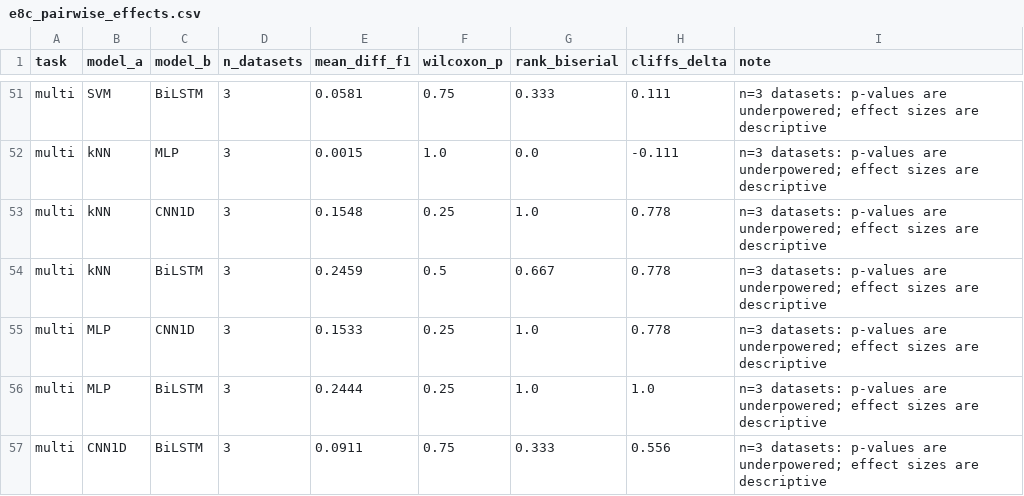
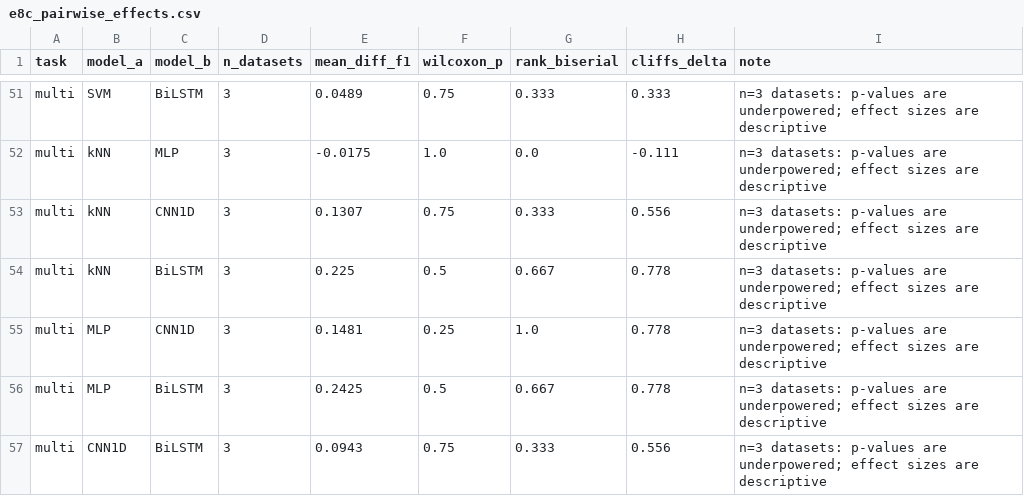
Before and after one commit to hail-lab/ids-benchmark, a CSV file: revision/results_r1/tables/e8c_pairwise_effects.csv, drawn as a sheet; only a part is shown, gaps mark what is left out; the diff covers the shown part only; the diff names each change by its address in the sheet, - before the commit and + after, or states it on an @@ line.

```diff
--- a/revision/results_r1/tables/e8c_pairwise_effects.csv
+++ b/revision/results_r1/tables/e8c_pairwise_effects.csv
-E51 (mean_diff_f1): 0.0581
+E51 (mean_diff_f1): 0.0489
-H51 (cliffs_delta): 0.111
+H51 (cliffs_delta): 0.333
-E52 (mean_diff_f1): 0.0015
+E52 (mean_diff_f1): -0.0175
-E53 (mean_diff_f1): 0.1548
+E53 (mean_diff_f1): 0.1307
-F53 (wilcoxon_p): 0.25
+F53 (wilcoxon_p): 0.75
-G53 (rank_biserial): 1.0
+G53 (rank_biserial): 0.333
-H53 (cliffs_delta): 0.778
+H53 (cliffs_delta): 0.556
-E54 (mean_diff_f1): 0.2459
+E54 (mean_diff_f1): 0.225
-E55 (mean_diff_f1): 0.1533
+E55 (mean_diff_f1): 0.1481
-E56 (mean_diff_f1): 0.2444
+E56 (mean_diff_f1): 0.2425
-F56 (wilcoxon_p): 0.25
+F56 (wilcoxon_p): 0.5
-G56 (rank_biserial): 1.0
+G56 (rank_biserial): 0.667
-H56 (cliffs_delta): 1.0
+H56 (cliffs_delta): 0.778
-E57 (mean_diff_f1): 0.0911
+E57 (mean_diff_f1): 0.0943
```
Also changed, not shown: 32 edited cells elsewhere in this file, revision/results_r1/tables/e8c_per_class_fold_counts.csv, 16 other files.
